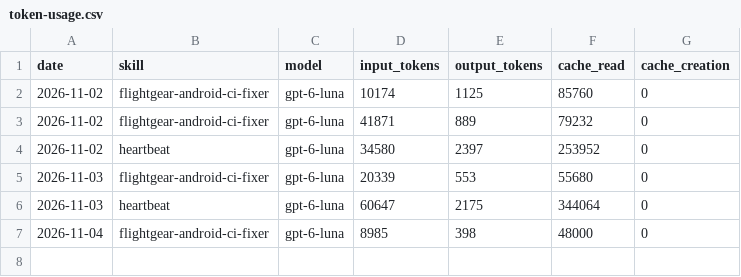
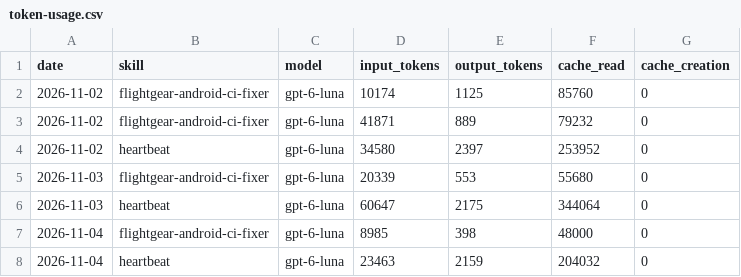
Before and after one commit to Yoyote84/aeon, a CSV file: memory/token-usage.csv, drawn as a sheet; the diff names each change by its address in the sheet, - before the commit and + after, or states it on an @@ line.

Commit message:
chore(heartbeat): auto-commit 2026-11-04

```diff
--- a/memory/token-usage.csv
+++ b/memory/token-usage.csv
+row 8: 2026-11-04 | heartbeat | gpt-6-luna | 23463 | 2159 | 204032 | 0
```
Also changed, not shown: 3 other files.
